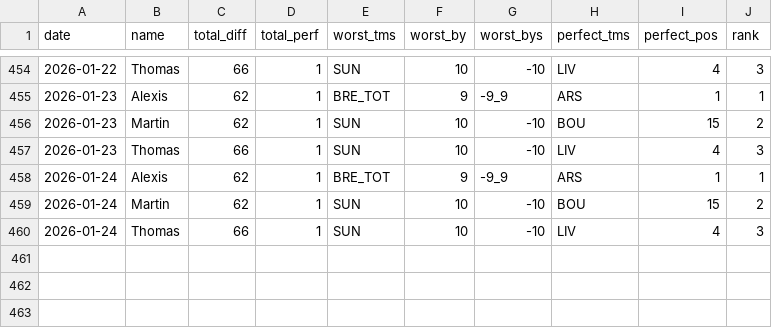
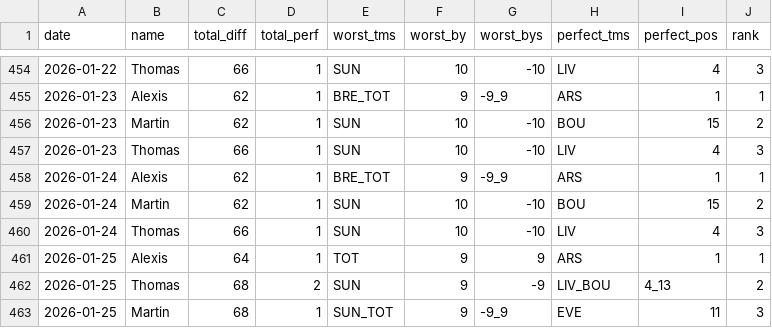
Before and after one commit to martinbog19/pl-preds, a CSV file: data/prem/metrics.csv, drawn as a sheet; only a part is shown, gaps mark what is left out; the diff names each change by its address in the sheet, - before the commit and + after, or states it on an @@ line.

```diff
--- a/data/prem/metrics.csv
+++ b/data/prem/metrics.csv
+row 461: 2026-01-25 | Alexis | 64 | 1 | TOT | 9 | 9 | ARS | 1 | 1
+row 462: 2026-01-25 | Thomas | 68 | 2 | SUN | 9 | -9 | LIV_BOU | 4_13 | 2
+row 463: 2026-01-25 | Martin | 68 | 1 | SUN_TOT | 9 | -9_9 | EVE | 11 | 3
```
Also changed, not shown: data/prem/standings.csv.
